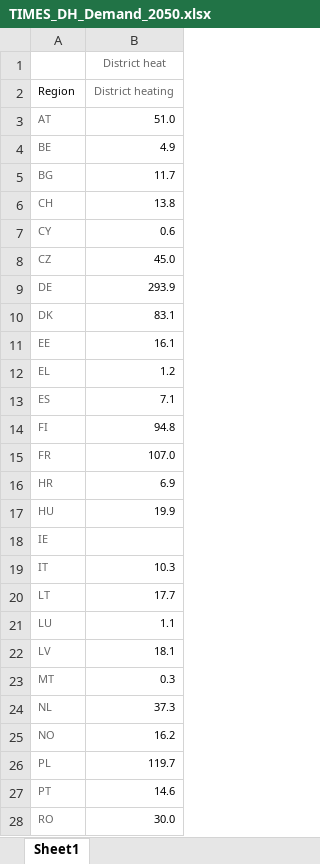
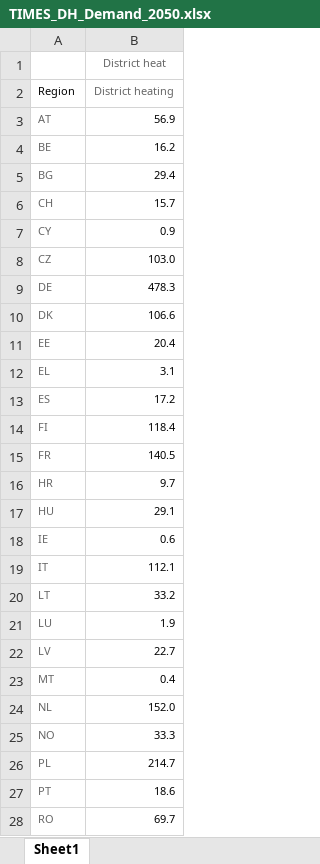
Before and after one commit to MPavicevic/DispaSET-SideTools, an Excel workbook: Inputs/JRC_EU_TIMES/TIMES_DH_Demand_2050.xlsx, sheet Sheet1, drawn as a sheet; only a part is shown; values as stored, in another font and other column widths than the file's, no borders; the diff covers the shown part only; the diff names each change by its address in the sheet, - before the commit and + after, or states it on an @@ line.

Commit message:
small fix for heating and TES storage

```diff
--- a/Inputs/JRC_EU_TIMES/TIMES_DH_Demand_2050.xlsx (sheet Sheet1)
+++ b/Inputs/JRC_EU_TIMES/TIMES_DH_Demand_2050.xlsx (sheet Sheet1)
-B3 (District heating): 51.0
+B3 (District heating): 56.9
-B4 (District heating): 4.9
+B4 (District heating): 16.2
-B5 (District heating): 11.7
+B5 (District heating): 29.4
-B6 (District heating): 13.8
+B6 (District heating): 15.7
-B7 (District heating): 0.6
+B7 (District heating): 0.9
-B8 (District heating): 45.0
+B8 (District heating): 103.0
-B9 (District heating): 293.9
+B9 (District heating): 478.3
-B10 (District heating): 83.1
+B10 (District heating): 106.6
-B11 (District heating): 16.1
+B11 (District heating): 20.4
-B12 (District heating): 1.2
+B12 (District heating): 3.1
-B13 (District heating): 7.1
+B13 (District heating): 17.2
-B14 (District heating): 94.8
+B14 (District heating): 118.4
-B15 (District heating): 107.0
+B15 (District heating): 140.5
-B16 (District heating): 6.9
+B16 (District heating): 9.7
-B17 (District heating): 19.9
+B17 (District heating): 29.1
-B18 (District heating): (empty)
+B18 (District heating): 0.6
-B19 (District heating): 10.3
+B19 (District heating): 112.1
-B20 (District heating): 17.7
+B20 (District heating): 33.2
-B21 (District heating): 1.1
+B21 (District heating): 1.9
-B22 (District heating): 18.1
+B22 (District heating): 22.7
-B23 (District heating): 0.3
+B23 (District heating): 0.4
-B24 (District heating): 37.3
+B24 (District heating): 152.0
-B25 (District heating): 16.2
+B25 (District heating): 33.3
-B26 (District heating): 119.7
+B26 (District heating): 214.7
-B27 (District heating): 14.6
+B27 (District heating): 18.6
-B28 (District heating): 30.0
+B28 (District heating): 69.7
```
Also changed, not shown: 4 edited cells elsewhere in this sheet, 2 other files.
